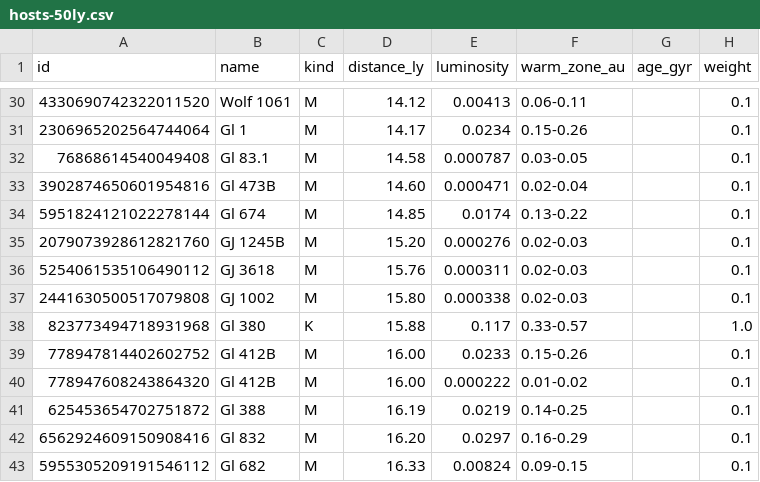
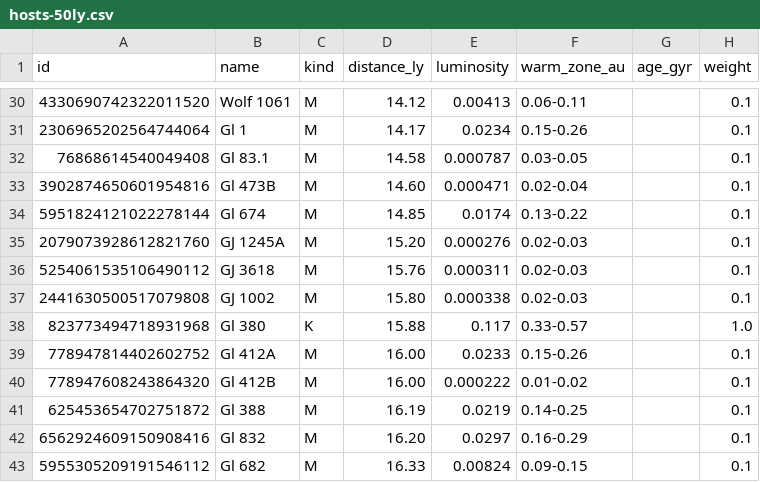
Before and after one commit to johnpolacek/playholos, a CSV file: data/hosts-50ly.csv, drawn as a sheet; only a part is shown, gaps mark what is left out; the diff covers the shown part only; the diff names each change by its address in the sheet, - before the commit and + after, or states it on an @@ line.

```diff
--- a/data/hosts-50ly.csv
+++ b/data/hosts-50ly.csv
-B35 (name): GJ 1245B
+B35 (name): GJ 1245A
-B39 (name): Gl 412B
+B39 (name): Gl 412A
```
Also changed, not shown: 112 edited cells elsewhere in this file, 1 other file.
